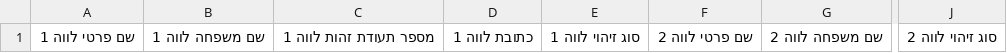
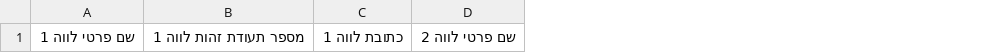
Before and after one commit to bizzstudio/My-Account, a CSV file: docs/כותרות-אקסל-מדויקות-שורה-אחת.csv, drawn as a sheet; only a part is shown, gaps mark what is left out; the diff names each change by its address in the sheet, - before the commit and + after, or states it on an @@ line.

```diff
--- a/docs/כותרות-אקסל-מדויקות-שורה-אחת.csv
+++ b/docs/כותרות-אקסל-מדויקות-שורה-אחת.csv
-column B, row 1: שם משפחה לווה 1
-column E, row 1: סוג זיהוי לווה 1
-column G, row 1: שם משפחה לווה 2
-column J, row 1: סוג זיהוי לווה 2
```
Also changed, not shown: 49 other files.
